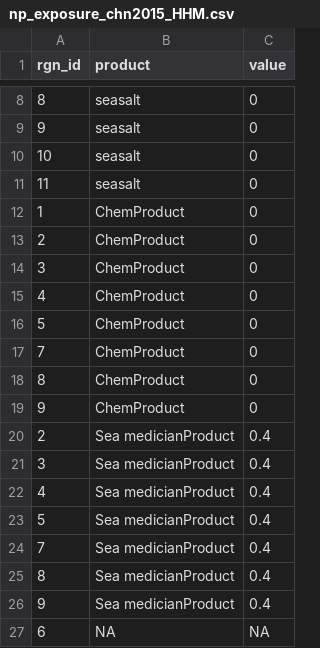
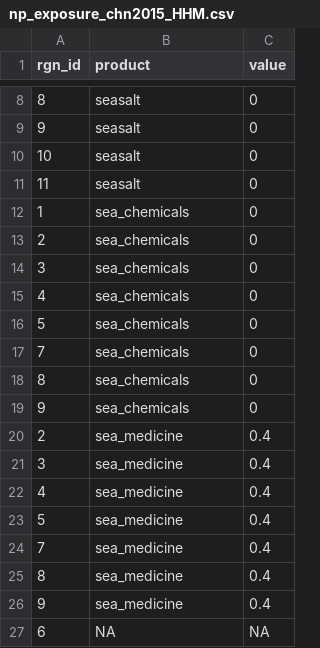
Before and after one commit to OHI-Science/chn, a CSV file: province2015/prep/3_NP/np_exposure_chn2015_HHM.csv, drawn as a sheet; only a part is shown, gaps mark what is left out.

```diff
--- a/province2015/prep/3_NP/np_exposure_chn2015_HHM.csv
+++ b/province2015/prep/3_NP/np_exposure_chn2015_HHM.csv
@@ -11,17 +11,17 @@
 11,"seasalt",0
-1,"ChemProduct",0
-2,"ChemProduct",0
-3,"ChemProduct",0
-4,"ChemProduct",0
-5,"ChemProduct",0
-7,"ChemProduct",0
-8,"ChemProduct",0
-9,"ChemProduct",0
-2,"Sea medicianProduct",0.4
-3,"Sea medicianProduct",0.4
-4,"Sea medicianProduct",0.4
-5,"Sea medicianProduct",0.4
-7,"Sea medicianProduct",0.4
-8,"Sea medicianProduct",0.4
-9,"Sea medicianProduct",0.4
+1,"sea_chemicals",0
+2,"sea_chemicals",0
+3,"sea_chemicals",0
+4,"sea_chemicals",0
+5,"sea_chemicals",0
+7,"sea_chemicals",0
+8,"sea_chemicals",0
+9,"sea_chemicals",0
+2,"sea_medicine",0.4
+3,"sea_medicine",0.4
+4,"sea_medicine",0.4
+5,"sea_medicine",0.4
+7,"sea_medicine",0.4
+8,"sea_medicine",0.4
+9,"sea_medicine",0.4
 6,NA,NA
```
Also changed, not shown: province2015/prep/3_NP/np_harvest_chn2015_HHM.csv, province2015/prep/3_NP/np_risk_chn2015_HHM.csv, 2 other files.
